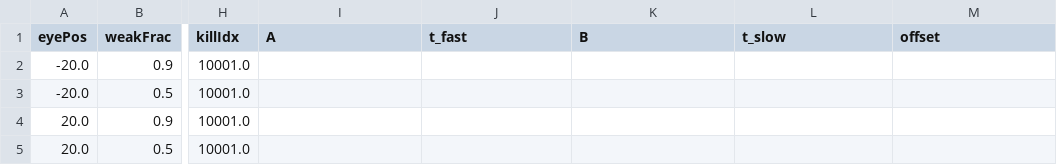
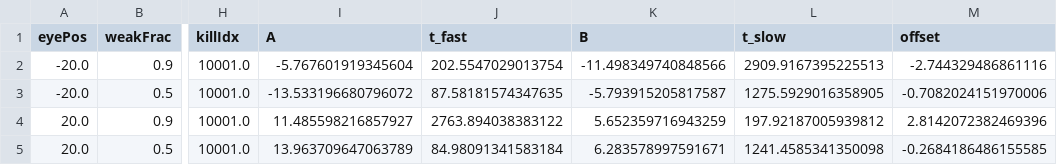
Before and after one commit to AlexHackathon/GoldmanLab, a CSV file: Code/Refactoring/SimulationData/SimulationDataframe.csv, drawn as a sheet; only a part is shown, gaps mark what is left out; the diff names each change by its address in the sheet, - before the commit and + after, or states it on an @@ line.

Commit message:
Rewrote SimF, Deleted Fluff
Deleted commented code about tau fitting now that the new code works. Added functionality in the simulation to allow weight changes mid simulation.

```diff
--- a/Code/Refactoring/SimulationData/SimulationDataframe.csv
+++ b/Code/Refactoring/SimulationData/SimulationDataframe.csv
-I2 (A): (empty)
+I2 (A): -5.767601919345604
-J2 (t_fast): (empty)
+J2 (t_fast): 202.5547029013754
-K2 (B): (empty)
+K2 (B): -11.498349740848566
-L2 (t_slow): (empty)
+L2 (t_slow): 2909.9167395225513
-M2 (offset): (empty)
+M2 (offset): -2.744329486861116
-I3 (A): (empty)
+I3 (A): -13.533196680796072
-J3 (t_fast): (empty)
+J3 (t_fast): 87.58181574347635
-K3 (B): (empty)
+K3 (B): -5.793915205817587
-L3 (t_slow): (empty)
+L3 (t_slow): 1275.5929016358905
-M3 (offset): (empty)
+M3 (offset): -0.7082024151970006
-I4 (A): (empty)
+I4 (A): 11.485598216857927
-J4 (t_fast): (empty)
+J4 (t_fast): 2763.894038383122
-K4 (B): (empty)
+K4 (B): 5.652359716943259
-L4 (t_slow): (empty)
+L4 (t_slow): 197.92187005939812
-M4 (offset): (empty)
+M4 (offset): 2.8142072382469396
-I5 (A): (empty)
+I5 (A): 13.963709647063789
-J5 (t_fast): (empty)
+J5 (t_fast): 84.98091341583184
-K5 (B): (empty)
+K5 (B): 6.283578997591671
-L5 (t_slow): (empty)
+L5 (t_slow): 1241.4585341350098
-M5 (offset): (empty)
+M5 (offset): -0.2684186486155585
```
Also changed, not shown: 6 other files.
